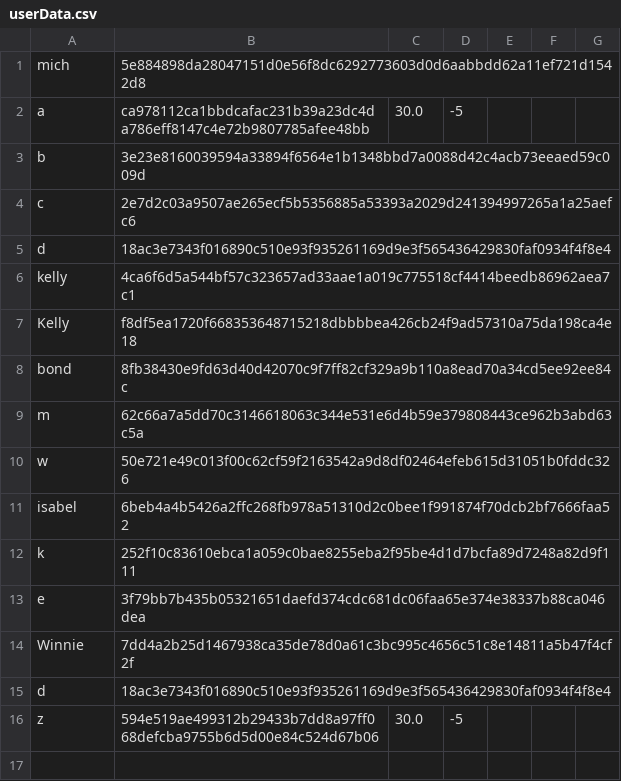
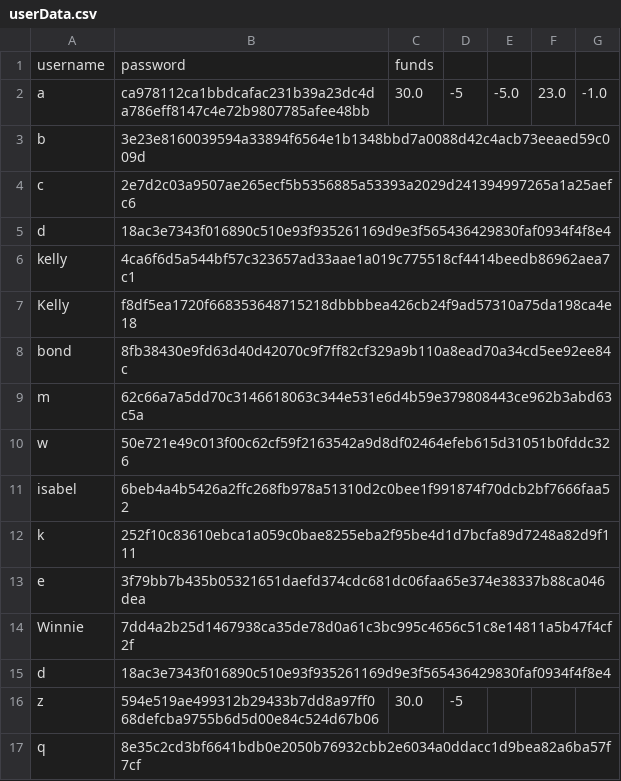
Before and after one commit to Elle0-0/GoGoTaxi, a CSV file: src/main/java/org/taxiapp/resources/userData.csv, drawn as a sheet.

```diff
--- a/src/main/java/org/taxiapp/resources/userData.csv
+++ b/src/main/java/org/taxiapp/resources/userData.csv
@@ -1,3 +1,3 @@
-mich,5e884898da28047151d0e56f8dc6292773603d0d6aabbdd62a11ef721d1542d8,
-a,ca978112ca1bbdcafac231b39a23dc4da786eff8147c4e72b9807785afee48bb,30.0,-5,
+username,password,funds,
+a,ca978112ca1bbdcafac231b39a23dc4da786eff8147c4e72b9807785afee48bb,30.0,-5,-5.0,23.0,-1.0
 b,3e23e8160039594a33894f6564e1b1348bbd7a0088d42c4acb73eeaed59c009d,
@@ -16 +16,2 @@ d,18ac3e7343f016890c510e93f935261169d9e3f565436429830faf0934f4f8e4,
 z, 594e519ae499312b29433b7dd8a97ff068defcba9755b6d5d00e84c524d67b06,30.0,-5,
+q,8e35c2cd3bf6641bdb0e2050b76932cbb2e6034a0ddacc1d9bea82a6ba57f7cf,
```
Also changed, not shown: 4 other files.
